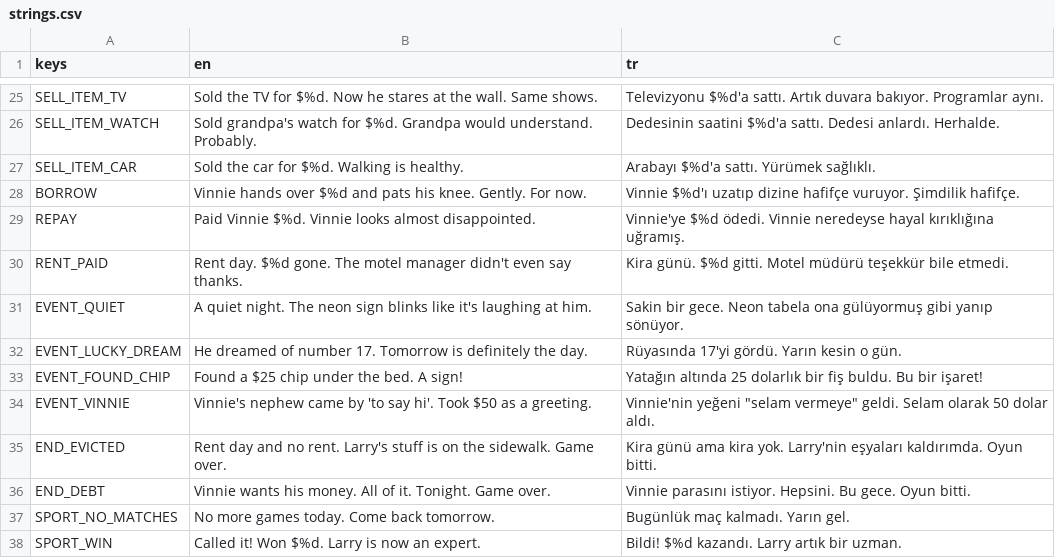
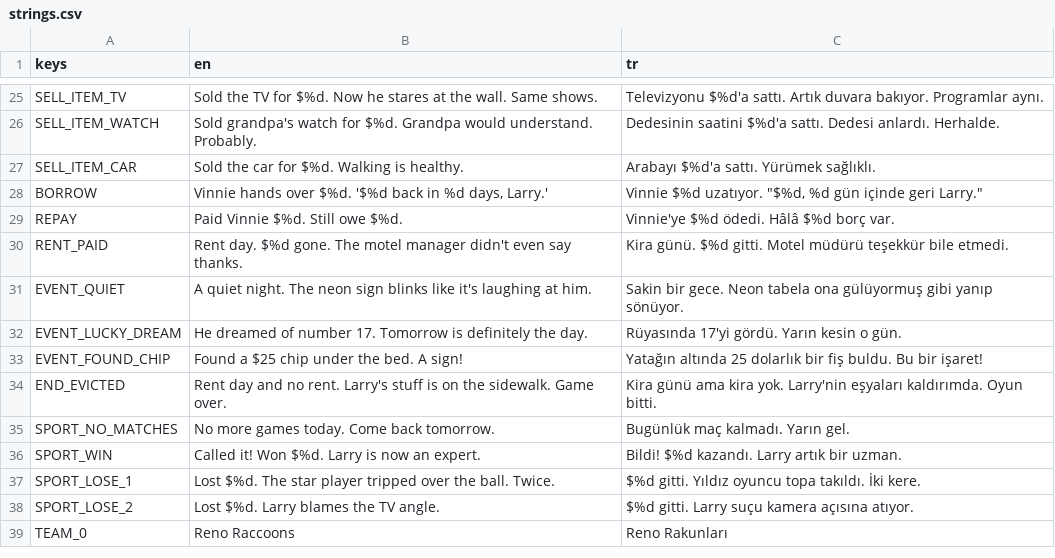
Before and after one commit to emrepreneur/gamblersimgame, a CSV file: i18n/strings.csv, drawn as a sheet; only a part is shown, gaps mark what is left out; the shorter side is filled out with more unchanged rows; the diff covers the shown part only.

```diff
--- a/i18n/strings.csv
+++ b/i18n/strings.csv
@@ -29,4 +29,4 @@ SELL_ITEM_WATCH,"Sold grandpa's watch for $%d. Grandpa would understand. Probabl
 SELL_ITEM_CAR,"Sold the car for $%d. Walking is healthy.","Arabayı $%d'a sattı. Yürümek sağlıklı."
-BORROW,"Vinnie hands over $%d and pats his knee. Gently. For now.","Vinnie $%d'ı uzatıp dizine hafifçe vuruyor. Şimdilik hafifçe."
-REPAY,"Paid Vinnie $%d. Vinnie looks almost disappointed.","Vinnie'ye $%d ödedi. Vinnie neredeyse hayal kırıklığına uğramış."
+BORROW,"Vinnie hands over $%d. '$%d back in %d days, Larry.'","Vinnie $%d uzatıyor. ""$%d, %d gün içinde geri Larry."""
+REPAY,"Paid Vinnie $%d. Still owe $%d.","Vinnie'ye $%d ödedi. Hâlâ $%d borç var."
 RENT_PAID,"Rent day. $%d gone. The motel manager didn't even say thanks.","Kira günü. $%d gitti. Motel müdürü teşekkür bile etmedi."
@@ -35,5 +35,3 @@ EVENT_LUCKY_DREAM,"He dreamed of number 17. Tomorrow is definitely the day.","R
 EVENT_FOUND_CHIP,"Found a $25 chip under the bed. A sign!","Yatağın altında 25 dolarlık bir fiş buldu. Bu bir işaret!"
-EVENT_VINNIE,"Vinnie's nephew came by 'to say hi'. Took $50 as a greeting.","Vinnie'nin yeğeni ""selam vermeye"" geldi. Selam olarak 50 dolar aldı."
 END_EVICTED,"Rent day and no rent. Larry's stuff is on the sidewalk. Game over.","Kira günü ama kira yok. Larry'nin eşyaları kaldırımda. Oyun bitti."
-END_DEBT,"Vinnie wants his money. All of it. Tonight. Game over.","Vinnie parasını istiyor. Hepsini. Bu gece. Oyun bitti."
 SPORT_NO_MATCHES,"No more games today. Come back tomorrow.","Bugünlük maç kalmadı. Yarın gel."
```
Also changed, not shown: 39 added rows elsewhere in this file, 7 other files.
